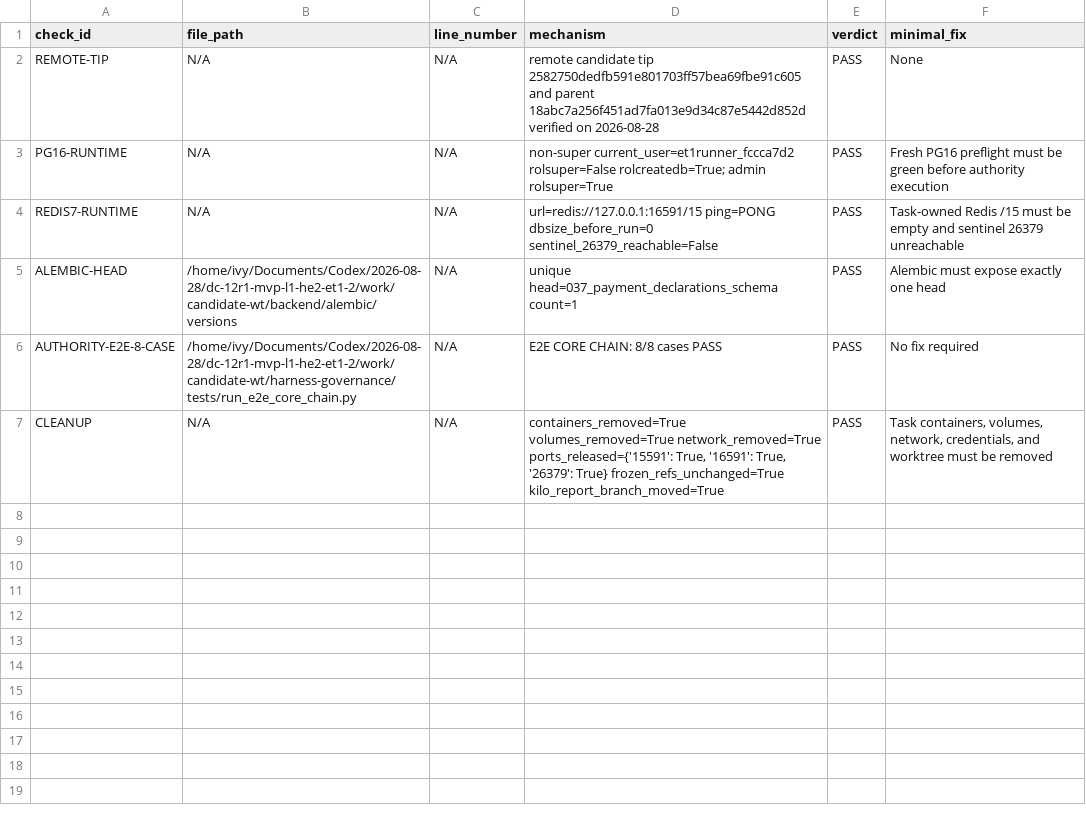
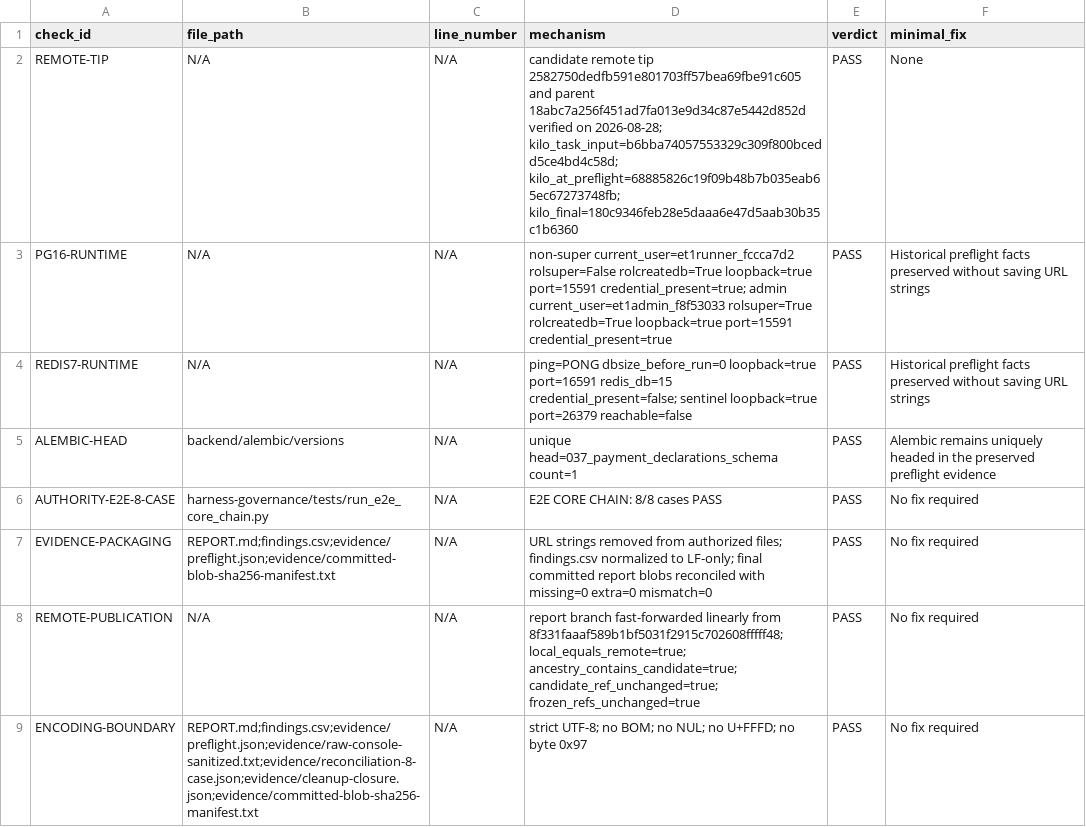
Before and after one commit to lvoemingjie-hash/Mpango-ERP, a CSV file: findings.csv, drawn as a sheet.

```diff
--- a/findings.csv
+++ b/findings.csv
@@ -1,7 +1,9 @@
 check_id,file_path,line_number,mechanism,verdict,minimal_fix
-REMOTE-TIP,N/A,N/A,remote candidate tip 2582750dedfb591e801703ff57bea69fbe91c605 and parent 18abc7a256f451ad7fa013e9d34c87e5442d852d verified on 2026-08-28,PASS,None
-PG16-RUNTIME,N/A,N/A,non-super current_user=et1runner_fccca7d2 rolsuper=False rolcreatedb=True; admin rolsuper=True,PASS,Fresh PG16 preflight must be green before authority execution
-REDIS7-RUNTIME,N/A,N/A,url=redis://127.0.0.1:16591/15 ping=PONG dbsize_before_run=0 sentinel_26379_reachable=False,PASS,Task-owned Redis /15 must be empty and sentinel 26379 unreachable
-ALEMBIC-HEAD,/home/ivy/Documents/Codex/2026-08-28/dc-12r1-mvp-l1-he2-et1-2/work/candidate-wt/backend/alembic/versions,N/A,unique head=037_payment_declarations_schema count=1,PASS,Alembic must expose exactly one head
-AUTHORITY-E2E-8-CASE,/home/ivy/Documents/Codex/2026-08-28/dc-12r1-mvp-l1-he2-et1-2/work/candidate-wt/harness-governance/tests/run_e2e_core_chain.py,N/A,E2E CORE CHAIN: 8/8 cases PASS,PASS,No fix required
-CLEANUP,N/A,N/A,"containers_removed=True volumes_removed=True network_removed=True ports_released={'15591': True, '16591': True, '26379': True} frozen_refs_unchanged=True kilo_report_branch_moved=True",PASS,"Task containers, volumes, network, credentials, and worktree must be removed"
+REMOTE-TIP,N/A,N/A,"candidate remote tip 2582750dedfb591e801703ff57bea69fbe91c605 and parent 18abc7a256f451ad7fa013e9d34c87e5442d852d verified on 2026-08-28; kilo_task_input=b6bba74057553329c309f800bcedd5ce4bd4c58d; kilo_at_preflight=68885826c19f09b48b7b035eab65ec67273748fb; kilo_final=180c9346feb28e5daaa6e47d5aab30b35c1b6360",PASS,None
+PG16-RUNTIME,N/A,N/A,"non-super current_user=et1runner_fccca7d2 rolsuper=False rolcreatedb=True loopback=true port=15591 credential_present=true; admin current_user=et1admin_f8f53033 rolsuper=True rolcreatedb=True loopback=true port=15591 credential_present=true",PASS,Historical preflight facts preserved without saving URL strings
+REDIS7-RUNTIME,N/A,N/A,"ping=PONG dbsize_before_run=0 loopback=true port=16591 redis_db=15 credential_present=false; sentinel loopback=true port=26379 reachable=false",PASS,Historical preflight facts preserved without saving URL strings
+ALEMBIC-HEAD,backend/alembic/versions,N/A,unique head=037_payment_declarations_schema count=1,PASS,Alembic remains uniquely headed in the preserved preflight evidence
+AUTHORITY-E2E-8-CASE,harness-governance/tests/run_e2e_core_chain.py,N/A,E2E CORE CHAIN: 8/8 cases PASS,PASS,No fix required
+EVIDENCE-PACKAGING,REPORT.md;findings.csv;evidence/preflight.json;evidence/committed-blob-sha256-manifest.txt,N/A,"URL strings removed from authorized files; findings.csv normalized to LF-only; final committed report blobs reconciled with missing=0 extra=0 mismatch=0",PASS,No fix required
+REMOTE-PUBLICATION,N/A,N/A,"report branch fast-forwarded linearly from 8f331faaaf589b1bf5031f2915c702608fffff48; local_equals_remote=true; ancestry_contains_candidate=true; candidate_ref_unchanged=true; frozen_refs_unchanged=true",PASS,No fix required
+ENCODING-BOUNDARY,REPORT.md;findings.csv;evidence/preflight.json;evidence/raw-console-sanitized.txt;evidence/reconciliation-8-case.json;evidence/cleanup-closure.json;evidence/committed-blob-sha256-manifest.txt,N/A,"strict UTF-8; no BOM; no NUL; no U+FFFD; no byte 0x97",PASS,No fix required
```
Also changed, not shown: 3 other files.
